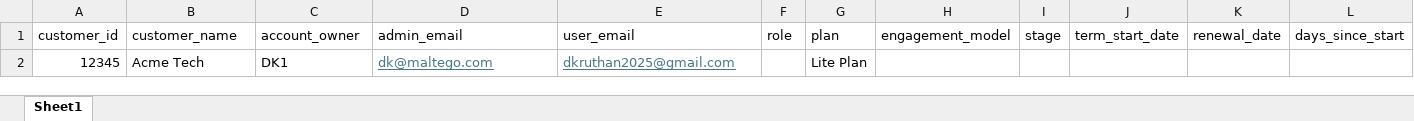
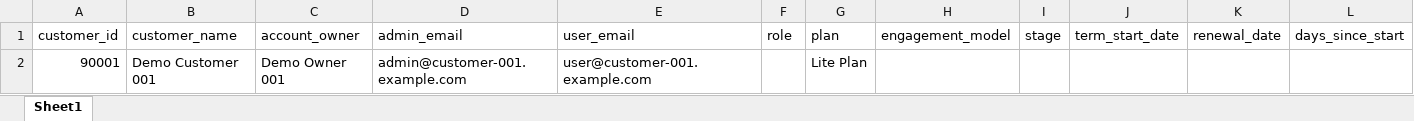
Before and after one commit to DKRuthan/Digital_Onboarding_Automation, an Excel workbook: Customers.xlsx, sheet Sheet1, drawn as a sheet; only a part is shown; values as stored, in another font and other column widths than the file's, no borders; removed rows and columns are numbered as before the commit, all else as after; rows hold the shown columns only; the diff names each change by its address in the sheet, - before the commit and + after, or states it on an @@ line.

Commit message:
Replace customer names and contact details with fictional demo data

```diff
--- a/Customers.xlsx (sheet Sheet1)
+++ b/Customers.xlsx (sheet Sheet1)
-row 2: 12345 | Acme Tech | DK1 | dk@maltego.com | dkruthan2025@gmail.com |  | Lite Plan
+row 2: 90001 | Demo Customer 001 | Demo Owner 001 | admin@customer-001.example.com | user@customer-001.example.com |  | Lite Plan
```
Also changed, not shown: flat-row2-import-2-accounts.xlsx, flat-row2-import-20-accounts.xlsx, 28 other files.
